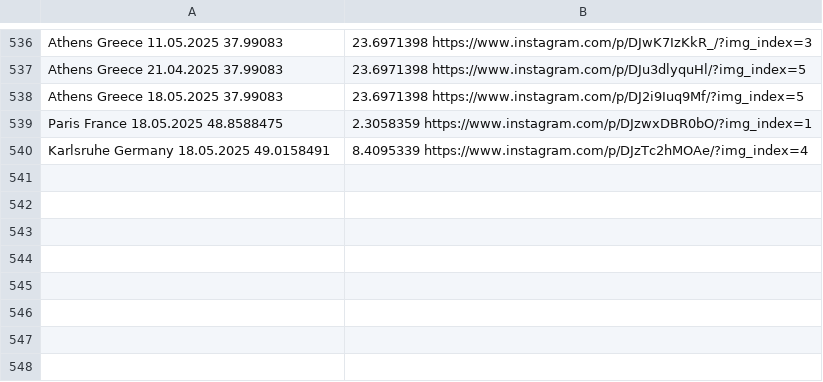
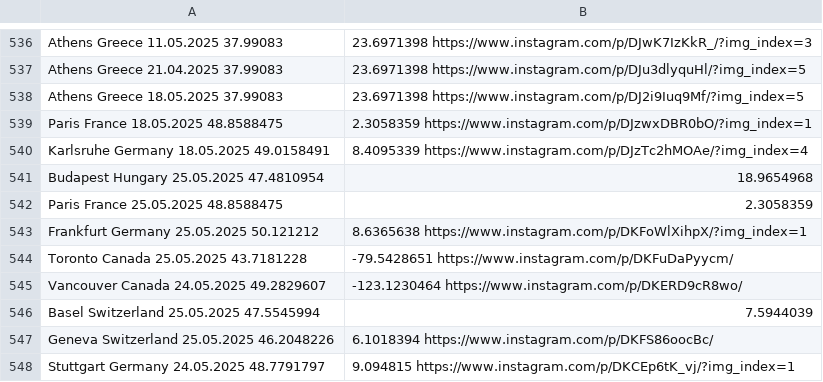
Before and after one commit to nemanjakrstic/diaspora-stands-with-students, a CSV file: src/data.csv, drawn as a sheet; only a part is shown, gaps mark what is left out.

Commit message:
Update locations

```diff
--- a/src/data.csv
+++ b/src/data.csv
@@ -540 +540,9 @@ Paris	France	18.05.2025	48.8588475,2.3058359	https://www.instagram.com/p/DJzwxDB
 Karlsruhe	Germany	18.05.2025	49.0158491,8.4095339	https://www.instagram.com/p/DJzTc2hMOAe/?img_index=4
+Budapest	Hungary	25.05.2025	47.4810954,18.9654968
+Paris	France	25.05.2025	48.8588475,2.3058359
+Frankfurt	Germany	25.05.2025	50.121212,8.6365638	https://www.instagram.com/p/DKFoWlXihpX/?img_index=1
+Toronto	Canada	25.05.2025	43.7181228,-79.5428651	https://www.instagram.com/p/DKFuDaPyycm/
+Vancouver	Canada	24.05.2025	49.2829607,-123.1230464	https://www.instagram.com/p/DKERD9cR8wo/
+Basel	Switzerland	25.05.2025	47.5545994,7.5944039
+Geneva	Switzerland	25.05.2025	46.2048226,6.1018394	https://www.instagram.com/p/DKFS86oocBc/
+Stuttgart	Germany	24.05.2025	48.7791797,9.094815	https://www.instagram.com/p/DKCEp6tK_vj/?img_index=1
```
